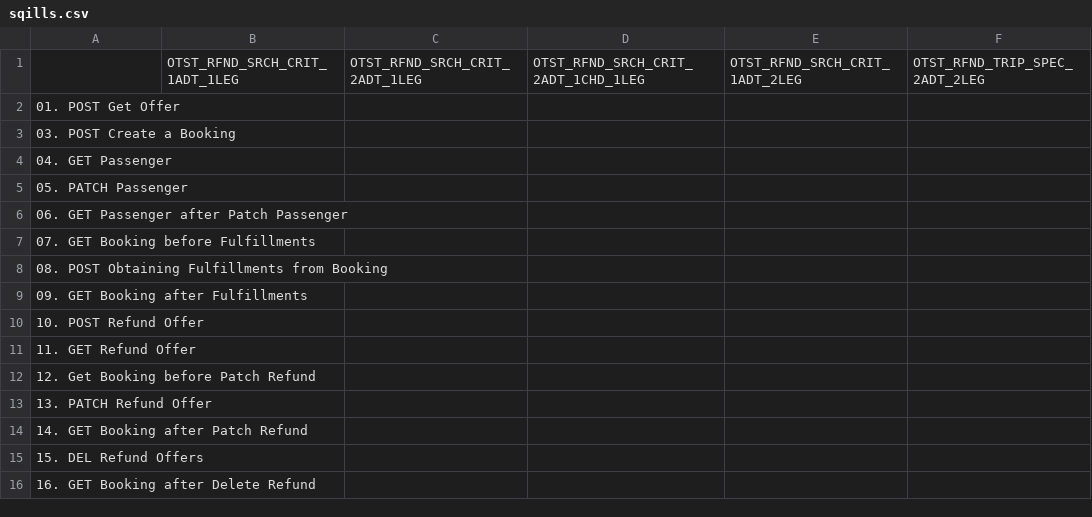
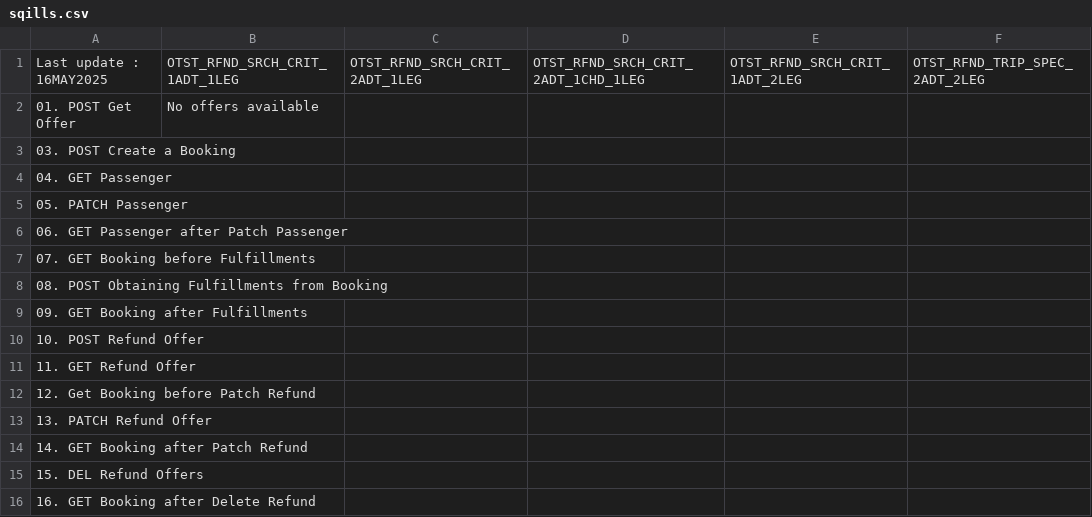
Before and after one commit to UnionInternationalCheminsdeFer/OSDM-testing, a CSV file: sanboxes_behaviors/sqills.csv, drawn as a sheet.

```diff
--- a/sanboxes_behaviors/sqills.csv
+++ b/sanboxes_behaviors/sqills.csv
@@ -1,3 +1,3 @@
-,OTST_RFND_SRCH_CRIT_1ADT_1LEG,OTST_RFND_SRCH_CRIT_2ADT_1LEG,OTST_RFND_SRCH_CRIT_2ADT_1CHD_1LEG,OTST_RFND_SRCH_CRIT_1ADT_2LEG,OTST_RFND_TRIP_SPEC_2ADT_2LEG
-01. POST Get Offer,,,,,
+Last update : 16MAY2025,OTST_RFND_SRCH_CRIT_1ADT_1LEG,OTST_RFND_SRCH_CRIT_2ADT_1LEG,OTST_RFND_SRCH_CRIT_2ADT_1CHD_1LEG,OTST_RFND_SRCH_CRIT_1ADT_2LEG,OTST_RFND_TRIP_SPEC_2ADT_2LEG
+01. POST Get Offer,No offers available,,,,
 03. POST Create a Booking,,,,,
```
Also changed, not shown: sanboxes_behaviors/benerail.csv, sanboxes_behaviors/bileto.csv, 2 other files.
